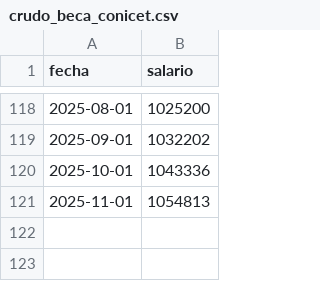
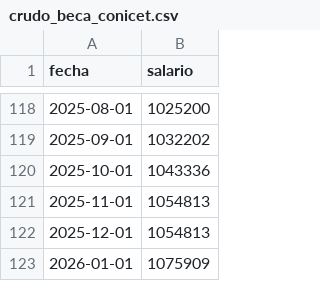
Before and after one commit to rquiroga7/salarios_CONICET, a CSV file: datos/crudo_beca_conicet.csv, drawn as a sheet; only a part is shown, gaps mark what is left out.

```diff
--- a/datos/crudo_beca_conicet.csv
+++ b/datos/crudo_beca_conicet.csv
@@ -121 +121,3 @@ fecha,salario
 2025-11-01,1054813
+2025-12-01,1054813
+2026-01-01,1075909
```
Also changed, not shown: datos/beca_conicet.csv, datos/beca_conicet_ajustado.csv, 2 other files.
